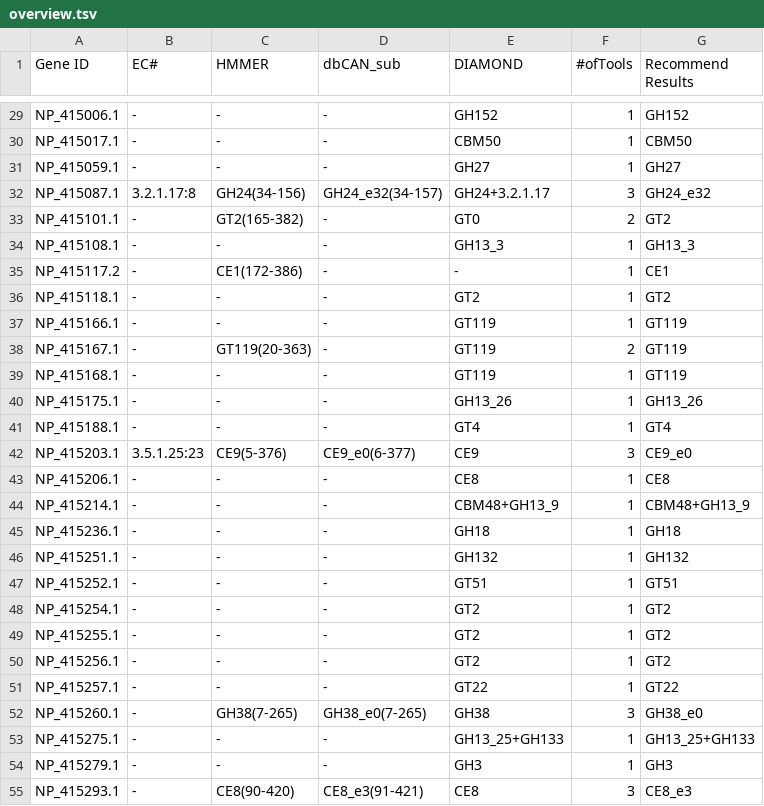
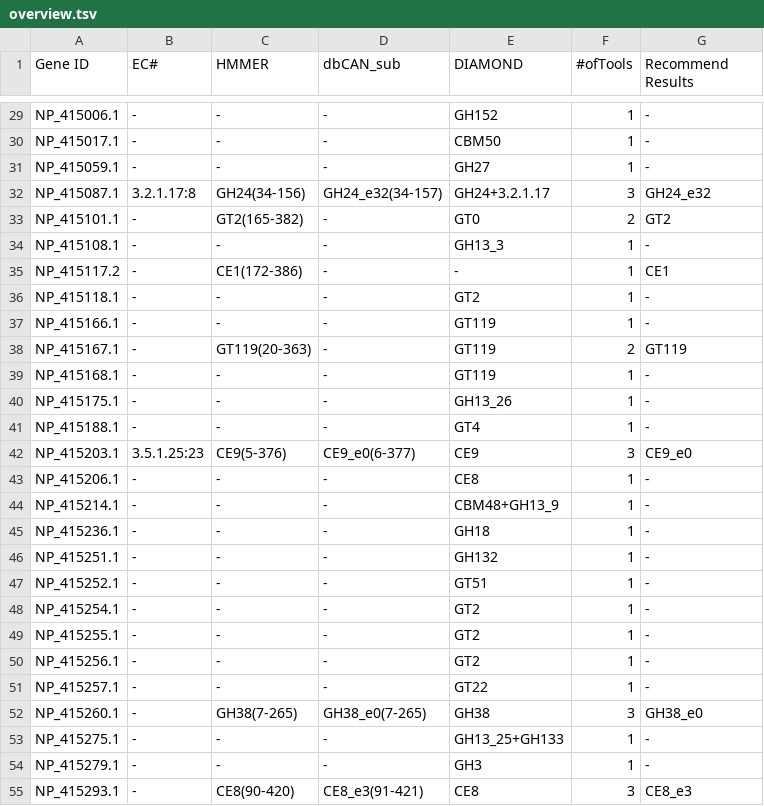
Before and after one commit to Xinpeng021001/dbCAN-xinpeng, a TSV file: finished_script/prodigal_test/new_output_faa/overview.tsv, drawn as a sheet; only a part is shown, gaps mark what is left out; the diff covers the shown part only; the diff names each change by its address in the sheet, - before the commit and + after, or states it on an @@ line.

Commit message:
remove the DIAMOND Best Results in overview.tsv

```diff
--- a/finished_script/prodigal_test/new_output_faa/overview.tsv
+++ b/finished_script/prodigal_test/new_output_faa/overview.tsv
-G29 (Recommend Results): GH152
+G29 (Recommend Results): -
-G30 (Recommend Results): CBM50
+G30 (Recommend Results): -
-G31 (Recommend Results): GH27
+G31 (Recommend Results): -
-G34 (Recommend Results): GH13_3
+G34 (Recommend Results): -
-G36 (Recommend Results): GT2
+G36 (Recommend Results): -
-G37 (Recommend Results): GT119
+G37 (Recommend Results): -
-G39 (Recommend Results): GT119
+G39 (Recommend Results): -
-G40 (Recommend Results): GH13_26
+G40 (Recommend Results): -
-G41 (Recommend Results): GT4
+G41 (Recommend Results): -
-G43 (Recommend Results): CE8
+G43 (Recommend Results): -
-G44 (Recommend Results): CBM48+GH13_9
+G44 (Recommend Results): -
-G45 (Recommend Results): GH18
+G45 (Recommend Results): -
-G46 (Recommend Results): GH132
+G46 (Recommend Results): -
-G47 (Recommend Results): GT51
+G47 (Recommend Results): -
-G48:G50 (Recommend Results): GT2
+G48:G50 (Recommend Results): -
-G51 (Recommend Results): GT22
+G51 (Recommend Results): -
-G53 (Recommend Results): GH13_25+GH133
+G53 (Recommend Results): -
-G54 (Recommend Results): GH3
+G54 (Recommend Results): -
```
Also changed, not shown: 106 edited cells elsewhere in this file, finished_script/prodigal_test/new_output_faa/dbCAN-sub.substrate.tsv, 1 other file.
